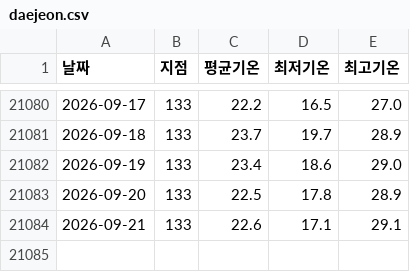
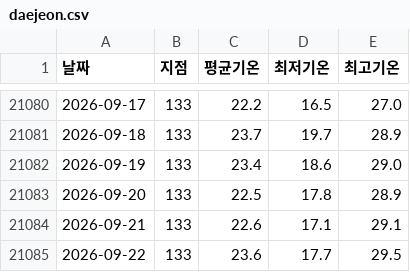
Before and after one commit to thinko24/daejeon_temp, a CSV file: data/daejeon.csv, drawn as a sheet; only a part is shown, gaps mark what is left out; the diff names each change by its address in the sheet, - before the commit and + after, or states it on an @@ line.

```diff
--- a/data/daejeon.csv
+++ b/data/daejeon.csv
+row 21085: 2026-09-22 | 133 | 23.6 | 17.7 | 29.5
```
